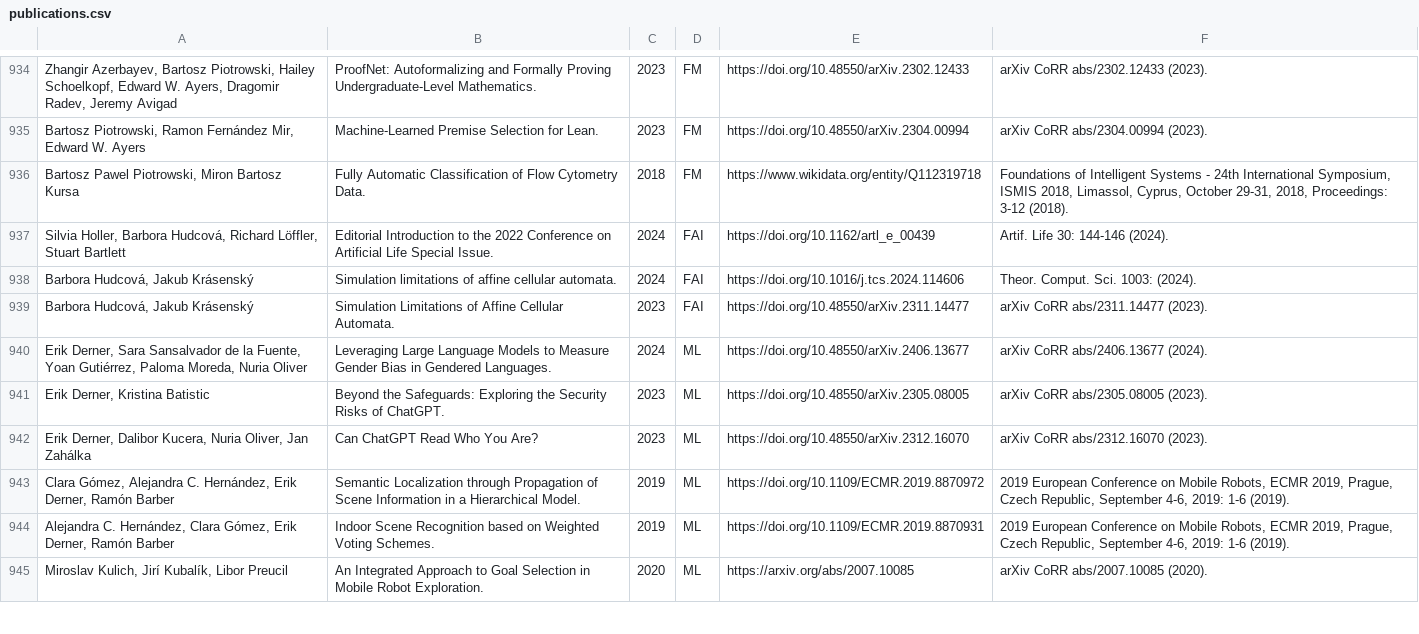
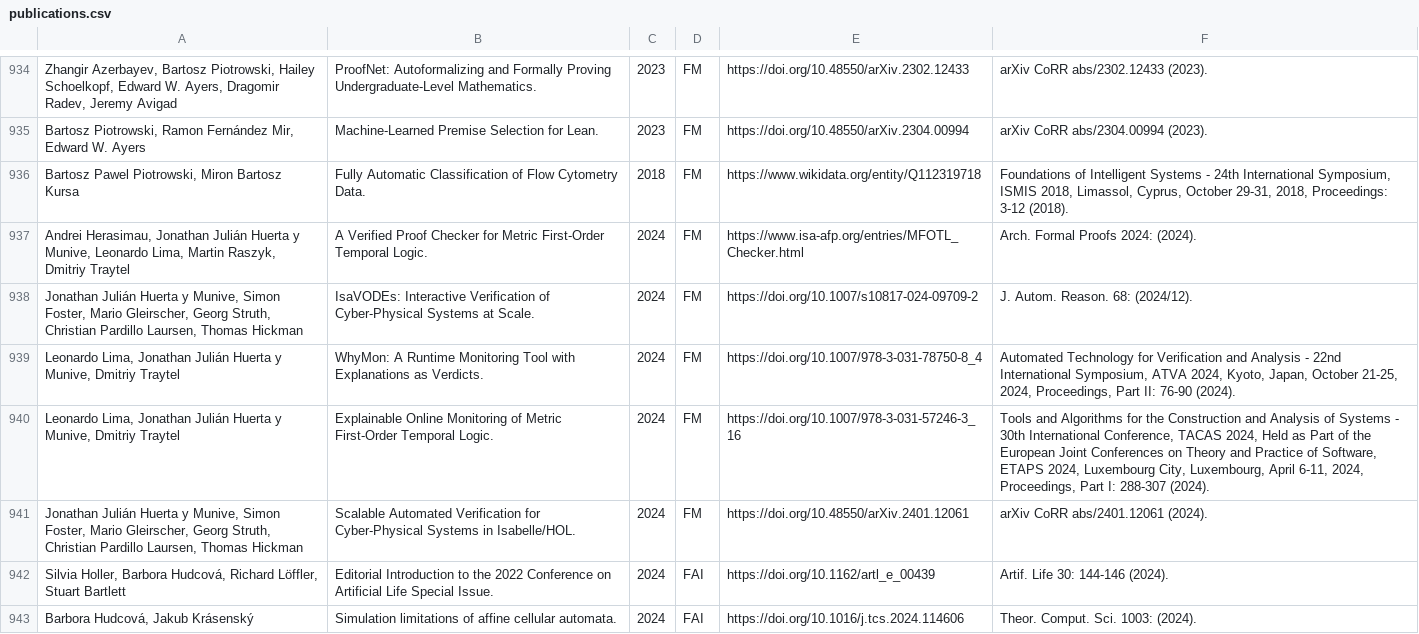
Before and after one commit to ai4reason/ai4reason.github.io, a CSV file: docs/download/publications.csv, drawn as a sheet; only a part is shown, gaps mark what is left out; the shorter side is filled out with more unchanged rows; the diff names each change by its address in the sheet, - before the commit and + after, or states it on an @@ line.

Commit message:
added Jonathan to FM

```diff
--- a/docs/download/publications.csv
+++ b/docs/download/publications.csv
+row 937: Andrei Herasimau, Jonathan Julián Huerta y Munive, Leonardo Lima, Martin Raszyk, Dmitriy Traytel | A Verified Proof Checker for Metric First-Order Temporal Logic. | 2024 | FM | https://www.isa-afp.org/entries/MFOTL_Checker.html | Arch. Formal Proofs 2024: (2024).
+row 938: Jonathan Julián Huerta y Munive, Simon Foster, Mario Gleirscher, Georg Struth, Christian Pardillo Laursen, Thomas Hickman | IsaVODEs: Interactive Verification of Cyber-Physical Systems at Scale. | 2024 | FM | https://doi.org/10.1007/s10817-024-09709-2 | J. Autom. Reason. 68: (2024/12).
+row 939: Leonardo Lima, Jonathan Julián Huerta y Munive, Dmitriy Traytel | WhyMon: A Runtime Monitoring Tool with Explanations as Verdicts. | 2024 | FM | https://doi.org/10.1007/978-3-031-78750-8_4 | Automated Technology for Verification and Analysis - 22nd International Symposium, ATVA 2024, Kyoto, Japan, October 21-25, 2024, Proceedings, Part II: 76-90 (2024).
+row 940: Leonardo Lima, Jonathan Julián Huerta y Munive, Dmitriy Traytel | Explainable Online Monitoring of Metric First-Order Temporal Logic. | 2024 | FM | https://doi.org/10.1007/978-3-031-57246-3_16 | Tools and Algorithms for the Construction and Analysis of Systems - 30th International Conference, TACAS 2024, Held as Part of the European Joint Conferences on Theory and Practice of Software, ETAPS 2024, Luxembourg City, Luxembourg, April 6-11, 2024, Proceedings, Part I: 288-307 (2024).
+row 941: Jonathan Julián Huerta y Munive, Simon Foster, Mario Gleirscher, Georg Struth, Christian Pardillo Laursen, Thomas Hickman | Scalable Automated Verification for Cyber-Physical Systems in Isabelle/HOL. | 2024 | FM | https://doi.org/10.48550/arXiv.2401.12061 | arXiv CoRR abs/2401.12061 (2024).
```
Also changed, not shown: 2 other files.
